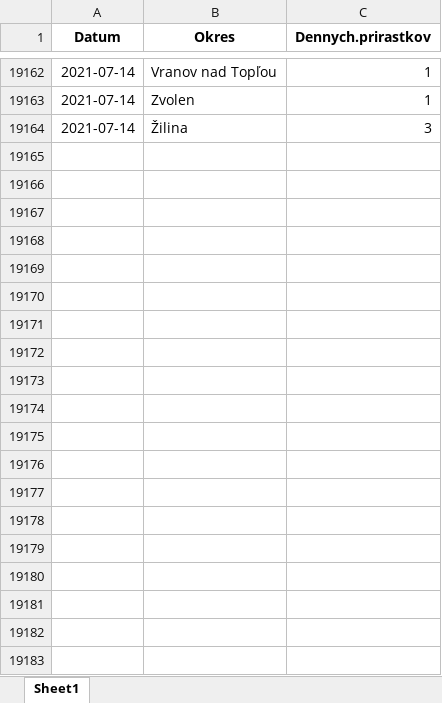
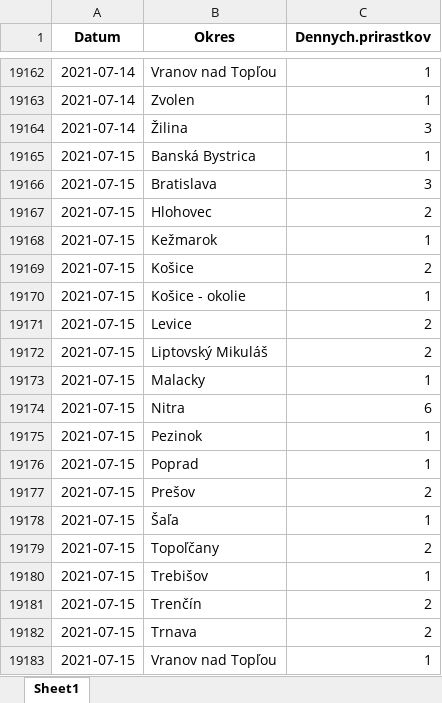
Before and after one commit to Institut-zdravotnych-analyz/covid19-data, an Excel workbook: PCR_Tests/OpenData_Slovakia_Covid_PositiveTests_District.xlsx, sheet Sheet1, drawn as a sheet; only a part is shown, gaps mark what is left out; values as stored, in another font and other column widths than the file's, no borders; the diff names each change by its address in the sheet, - before the commit and + after, or states it on an @@ line.

```diff
--- a/PCR_Tests/OpenData_Slovakia_Covid_PositiveTests_District.xlsx (sheet Sheet1)
+++ b/PCR_Tests/OpenData_Slovakia_Covid_PositiveTests_District.xlsx (sheet Sheet1)
+row 19165: 2021-07-15 | Banská Bystrica | 1
+row 19166: 2021-07-15 | Bratislava | 3
+row 19167: 2021-07-15 | Hlohovec | 2
+row 19168: 2021-07-15 | Kežmarok | 1
+row 19169: 2021-07-15 | Košice | 2
+row 19170: 2021-07-15 | Košice - okolie | 1
+row 19171: 2021-07-15 | Levice | 2
+row 19172: 2021-07-15 | Liptovský Mikuláš | 2
+row 19173: 2021-07-15 | Malacky | 1
+row 19174: 2021-07-15 | Nitra | 6
+row 19175: 2021-07-15 | Pezinok | 1
+row 19176: 2021-07-15 | Poprad | 1
+row 19177: 2021-07-15 | Prešov | 2
+row 19178: 2021-07-15 | Šaľa | 1
+row 19179: 2021-07-15 | Topoľčany | 2
+row 19180: 2021-07-15 | Trebišov | 1
+row 19181: 2021-07-15 | Trenčín | 2
+row 19182: 2021-07-15 | Trnava | 2
+row 19183: 2021-07-15 | Vranov nad Topľou | 1
```
Also changed, not shown: AG_Tests/OpenData_Slovakia_Covid_AgTests_District.xlsx, DailyStats/OpenData_Slovakia_Covid_DailyStats.xlsx, 12 other files.
